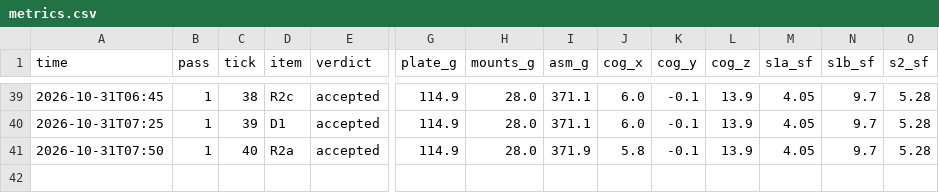
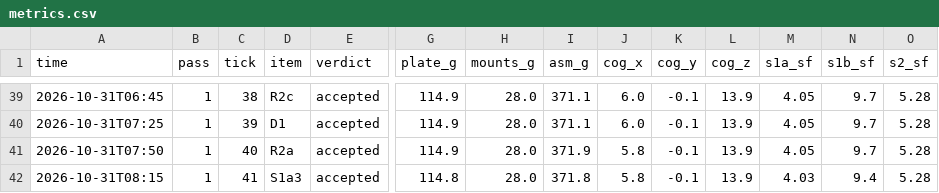
Before and after one commit to 0mdb/robot-buddy, a CSV file: docs/cad/loop/metrics.csv, drawn as a sheet; only a part is shown, gaps mark what is left out; rows hold the shown columns only; the diff names each change by its address in the sheet, - before the commit and + after, or states it on an @@ line.

```diff
--- a/docs/cad/loop/metrics.csv
+++ b/docs/cad/loop/metrics.csv
+row 42: 2026-10-31T08:15 | 1 | 41 | S1a3 | accepted | 114.8 | 28.0 | 371.8 | 5.8 | -0.1 | 13.9 | 4.03 | 9.4 | 5.28
```
Also changed, not shown: 25 other files.
